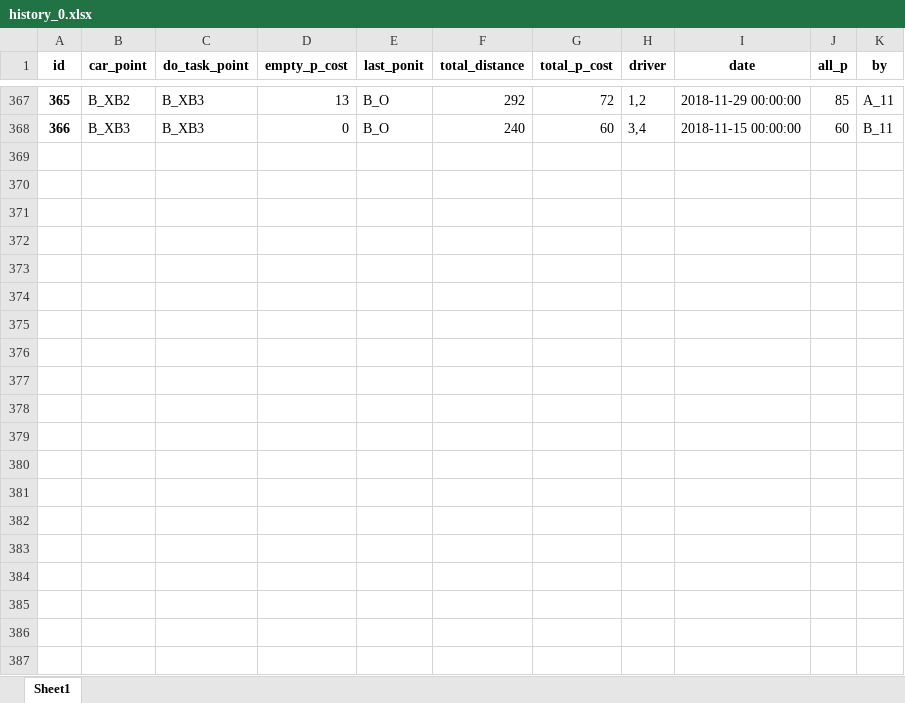
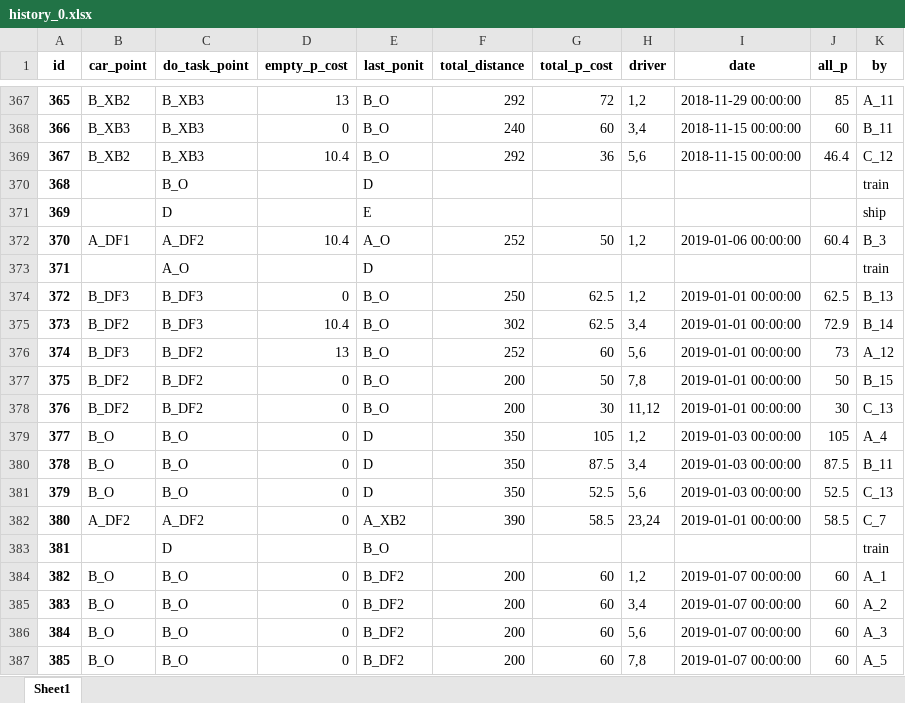
Before and after one commit to ZAchiever/-, an Excel workbook: storage/history_0.xlsx, sheet Sheet1, drawn as a sheet; only a part is shown, gaps mark what is left out; values as stored, in another font and other column widths than the file's, no borders; the diff covers the shown part only; the diff names each change by its address in the sheet, - before the commit and + after, or states it on an @@ line.

```diff
--- a/storage/history_0.xlsx (sheet Sheet1)
+++ b/storage/history_0.xlsx (sheet Sheet1)
+row 369: 367 | B_XB2 | B_XB3 | 10.4 | B_O | 292 | 36 | 5,6 | 2018-11-15 00:00:00 | 46.4 | C_12
+row 370: 368 |  | B_O |  | D |  |  |  |  |  | train
+row 371: 369 |  | D |  | E |  |  |  |  |  | ship
+row 372: 370 | A_DF1 | A_DF2 | 10.4 | A_O | 252 | 50 | 1,2 | 2019-01-06 00:00:00 | 60.4 | B_3
+row 373: 371 |  | A_O |  | D |  |  |  |  |  | train
+row 374: 372 | B_DF3 | B_DF3 | 0 | B_O | 250 | 62.5 | 1,2 | 2019-01-01 00:00:00 | 62.5 | B_13
+row 375: 373 | B_DF2 | B_DF3 | 10.4 | B_O | 302 | 62.5 | 3,4 | 2019-01-01 00:00:00 | 72.9 | B_14
+row 376: 374 | B_DF3 | B_DF2 | 13 | B_O | 252 | 60 | 5,6 | 2019-01-01 00:00:00 | 73 | A_12
+row 377: 375 | B_DF2 | B_DF2 | 0 | B_O | 200 | 50 | 7,8 | 2019-01-01 00:00:00 | 50 | B_15
+row 378: 376 | B_DF2 | B_DF2 | 0 | B_O | 200 | 30 | 11,12 | 2019-01-01 00:00:00 | 30 | C_13
+row 379: 377 | B_O | B_O | 0 | D | 350 | 105 | 1,2 | 2019-01-03 00:00:00 | 105 | A_4
+row 380: 378 | B_O | B_O | 0 | D | 350 | 87.5 | 3,4 | 2019-01-03 00:00:00 | 87.5 | B_11
+row 381: 379 | B_O | B_O | 0 | D | 350 | 52.5 | 5,6 | 2019-01-03 00:00:00 | 52.5 | C_13
+row 382: 380 | A_DF2 | A_DF2 | 0 | A_XB2 | 390 | 58.5 | 23,24 | 2019-01-01 00:00:00 | 58.5 | C_7
+row 383: 381 |  | D |  | B_O |  |  |  |  |  | train
+row 384: 382 | B_O | B_O | 0 | B_DF2 | 200 | 60 | 1,2 | 2019-01-07 00:00:00 | 60 | A_1
+row 385: 383 | B_O | B_O | 0 | B_DF2 | 200 | 60 | 3,4 | 2019-01-07 00:00:00 | 60 | A_2
+row 386: 384 | B_O | B_O | 0 | B_DF2 | 200 | 60 | 5,6 | 2019-01-07 00:00:00 | 60 | A_3
+row 387: 385 | B_O | B_O | 0 | B_DF2 | 200 | 60 | 7,8 | 2019-01-07 00:00:00 | 60 | A_5
```
Also changed, not shown: 79 added rows elsewhere in this sheet, storage/car.xlsx, storage/car_0.xlsx, 18 other files.
